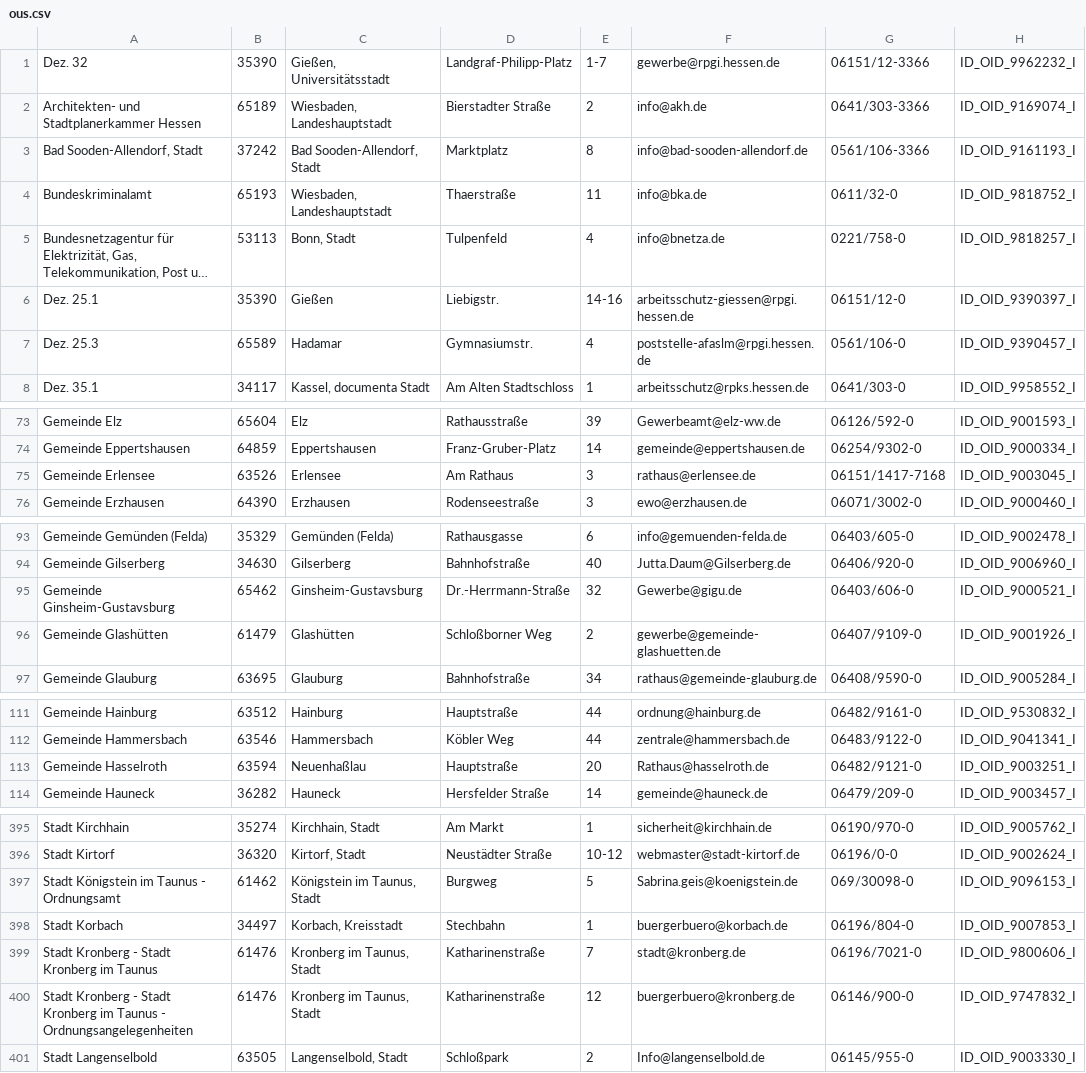
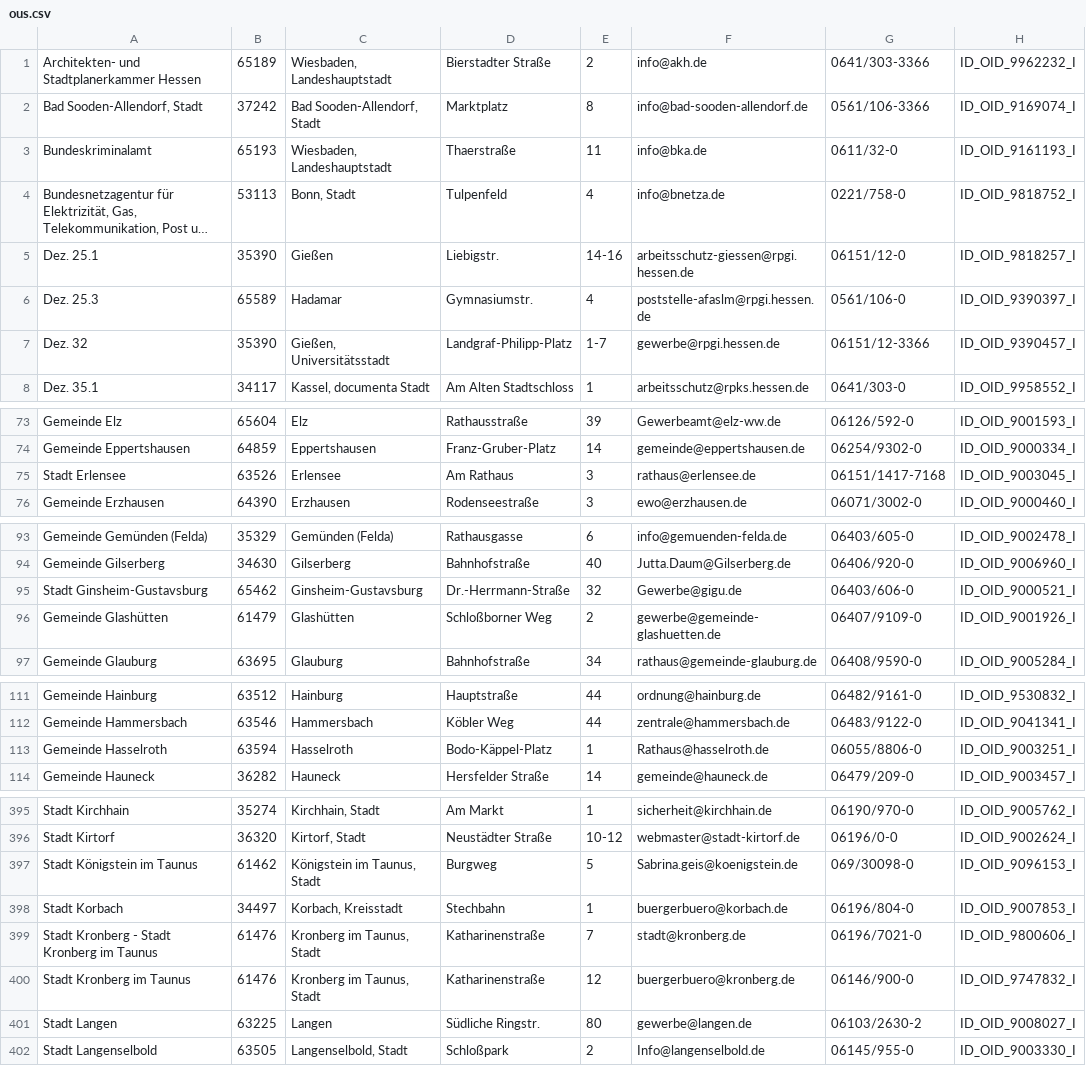
Before and after one commit to cssaascomde/eah, a CSV file: src/main/resources/db/default_data/ous.csv, drawn as a sheet; only a part is shown, gaps mark what is left out; long unchanged cells end in …; removed rows and columns are numbered as before the commit, all else as after; the diff covers the shown part only; the diff names each change by its address in the sheet, - before the commit and + after, or states it on an @@ line.

```diff
--- a/src/main/resources/db/default_data/ous.csv
+++ b/src/main/resources/db/default_data/ous.csv
-row 1: Dez. 32 | 35390 | Gießen, Universitätsstadt | Landgraf-Philipp-Platz | 1-7 | gewerbe@rpgi.hessen.de | 06151/12-3366 | ID_OID_9962232_I
-H1: ID_OID_9169074_I
+H1: ID_OID_9962232_I
-H2: ID_OID_9161193_I
+H2: ID_OID_9169074_I
-H3: ID_OID_9818752_I
+H3: ID_OID_9161193_I
-H4: ID_OID_9818257_I
+H4: ID_OID_9818752_I
-H5: ID_OID_9390397_I
+H5: ID_OID_9818257_I
-H6: ID_OID_9390457_I
+H6: ID_OID_9390397_I
+row 7: Dez. 32 | 35390 | Gießen, Universitätsstadt | Landgraf-Philipp-Platz | 1-7 | gewerbe@rpgi.hessen.de | 06151/12-3366 | ID_OID_9390457_I
-A75: Gemeinde Erlensee
+A75: Stadt Erlensee
-A95: Gemeinde Ginsheim-Gustavsburg
+A95: Stadt Ginsheim-Gustavsburg
-C113: Neuenhaßlau
+C113: Hasselroth
-D113: Hauptstraße
+D113: Bodo-Käppel-Platz
-E113: 20
+E113: 1
-G113: 06482/9121-0
+G113: 06055/8806-0
-A397: Stadt Königstein im Taunus - Ordnungsamt
+A397: Stadt Königstein im Taunus
-A400: Stadt Kronberg - Stadt Kronberg im Taunus - Ordnungsangelegenheiten
+A400: Stadt Kronberg im Taunus
+row 401: Stadt Langen | 63225 | Langen | Südliche Ringstr. | 80 | gewerbe@langen.de | 06103/2630-2 | ID_OID_9008027_I
```
Also changed, not shown: 4 edited cells elsewhere in this file, 19 other files.
